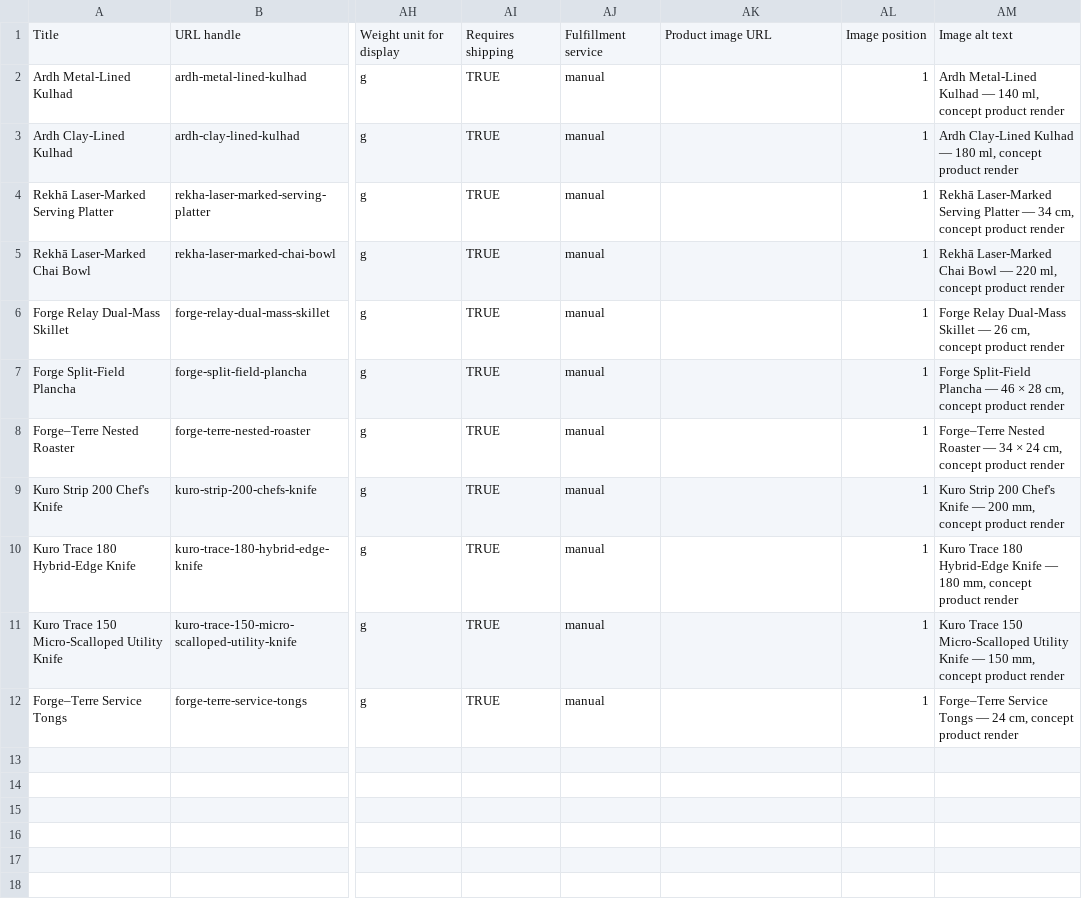
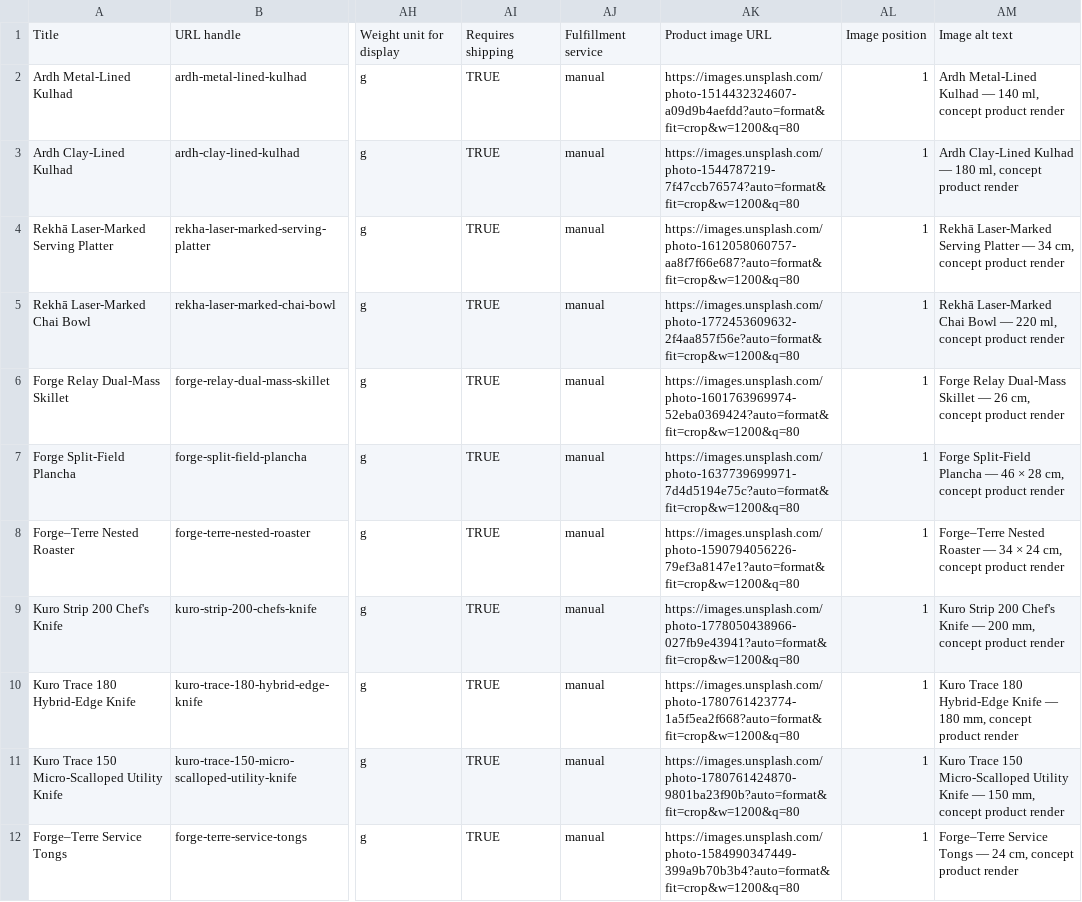
Before and after one commit to Kartavya-Jharwal/maison-tavo, a CSV file: data/maison-tavo-new-listings-shopify.csv, drawn as a sheet; only a part is shown, gaps mark what is left out; the diff names each change by its address in the sheet, - before the commit and + after, or states it on an @@ line.

```diff
--- a/data/maison-tavo-new-listings-shopify.csv
+++ b/data/maison-tavo-new-listings-shopify.csv
-AK2: (empty)
+AK2: https://images.unsplash.com/photo-1514432324607-a09d9b4aefdd?auto=format&fit=crop&w=1200&q=80
-AK3: (empty)
+AK3: https://images.unsplash.com/photo-1544787219-7f47ccb76574?auto=format&fit=crop&w=1200&q=80
-AK4: (empty)
+AK4: https://images.unsplash.com/photo-1612058060757-aa8f7f66e687?auto=format&fit=crop&w=1200&q=80
-AK5: (empty)
+AK5: https://images.unsplash.com/photo-1772453609632-2f4aa857f56e?auto=format&fit=crop&w=1200&q=80
-AK6: (empty)
+AK6: https://images.unsplash.com/photo-1601763969974-52eba0369424?auto=format&fit=crop&w=1200&q=80
-AK7: (empty)
+AK7: https://images.unsplash.com/photo-1637739699971-7d4d5194e75c?auto=format&fit=crop&w=1200&q=80
-AK8: (empty)
+AK8: https://images.unsplash.com/photo-1590794056226-79ef3a8147e1?auto=format&fit=crop&w=1200&q=80
-AK9: (empty)
+AK9: https://images.unsplash.com/photo-1778050438966-027fb9e43941?auto=format&fit=crop&w=1200&q=80
-AK10: (empty)
+AK10: https://images.unsplash.com/photo-1780761423774-1a5f5ea2f668?auto=format&fit=crop&w=1200&q=80
-AK11: (empty)
+AK11: https://images.unsplash.com/photo-1780761424870-9801ba23f90b?auto=format&fit=crop&w=1200&q=80
-AK12: (empty)
+AK12: https://images.unsplash.com/photo-1584990347449-399a9b70b3b4?auto=format&fit=crop&w=1200&q=80
```
Also changed, not shown: 7 other files.
